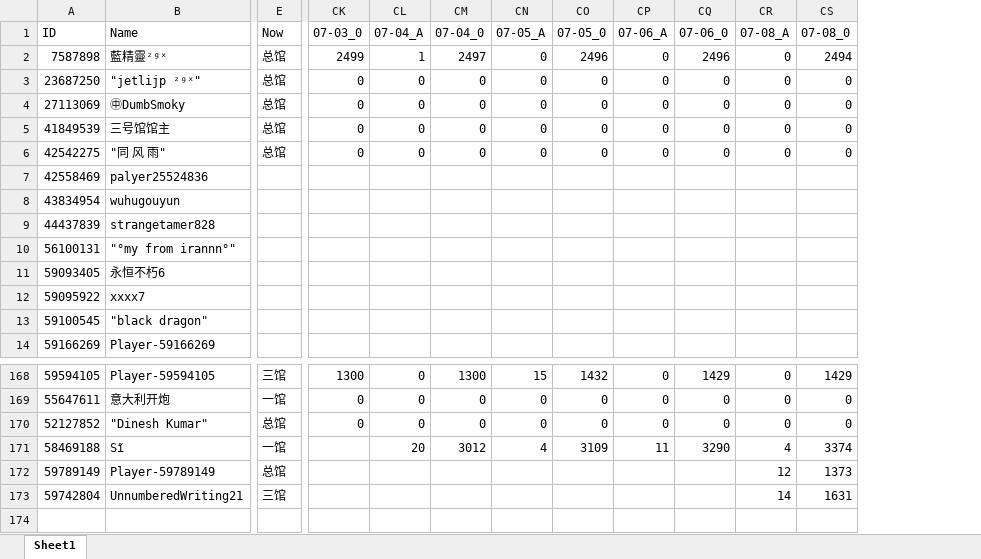
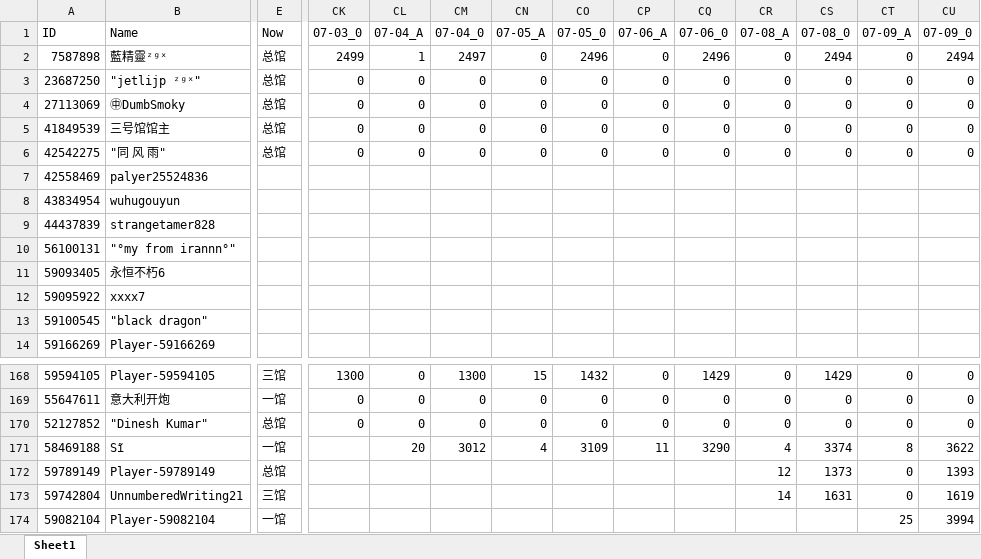
Before and after one commit to CTWYouYu/ZGX_Public, an Excel workbook: Season_Attack/89.xlsx, sheet Sheet1, drawn as a sheet; only a part is shown, gaps mark what is left out; values as stored, in another font and other column widths than the file's, no cell formats; rows hold the shown columns only; the diff names each change by its address in the sheet, - before the commit and + after, or states it on an @@ line.

```diff
--- a/Season_Attack/89.xlsx (sheet Sheet1)
+++ b/Season_Attack/89.xlsx (sheet Sheet1)
+column CT (07-09_A), rows 2-6: all 0; rows 168-173: 0 | 0 | 0 | 8 | 0 | 0
+column CU (07-09_0), rows 2-6: 2494 | 0 | 0 | 0 | 0; rows 168-173: 0 | 0 | 0 | 3622 | 1393 | 1619
+row 174: 59082104 | Player-59082104 | 一馆 |  |  |  |  |  |  |  |  |  | 25 | 3994
```
Also changed, not shown: cell formats, Season_Trophies/81.xlsx, Season_Trophies/82.xlsx, 7 other files.
